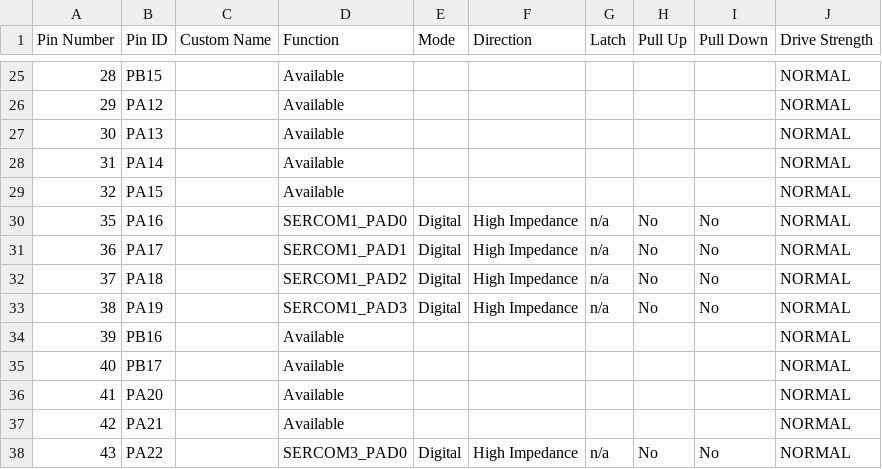
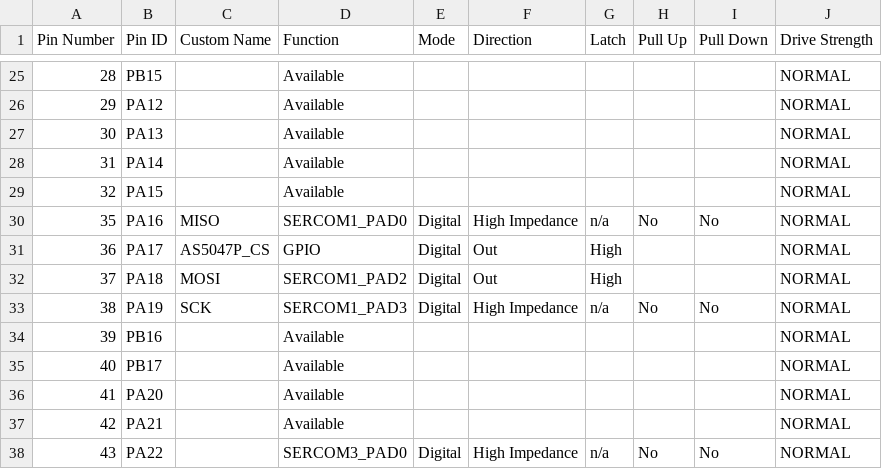
Before and after one commit to ggkogkou/motor-controller-samd, a CSV file: src/config/sam_d21_xpro/pin_configurations.csv, drawn as a sheet; only a part is shown, gaps mark what is left out.

Commit message:
Encoder communication in SPI blocking mode

```diff
--- a/src/config/sam_d21_xpro/pin_configurations.csv
+++ b/src/config/sam_d21_xpro/pin_configurations.csv
@@ -29,6 +29,6 @@ Pin Number,Pin ID,Custom Name,Function,Mode, Direction,Latch,Pull Up,Pull Down,D
 32,PA15,,Available,,,,,,NORMAL
-35,PA16,,SERCOM1_PAD0,Digital,High Impedance,n/a,No,No,NORMAL
-36,PA17,,SERCOM1_PAD1,Digital,High Impedance,n/a,No,No,NORMAL
-37,PA18,,SERCOM1_PAD2,Digital,High Impedance,n/a,No,No,NORMAL
-38,PA19,,SERCOM1_PAD3,Digital,High Impedance,n/a,No,No,NORMAL
+35,PA16,MISO,SERCOM1_PAD0,Digital,High Impedance,n/a,No,No,NORMAL
+36,PA17,AS5047P_CS,GPIO,Digital,Out,High,,,NORMAL
+37,PA18,MOSI,SERCOM1_PAD2,Digital,Out,High,,,NORMAL
+38,PA19,SCK,SERCOM1_PAD3,Digital,High Impedance,n/a,No,No,NORMAL
 39,PB16,,Available,,,,,,NORMAL
```
Also changed, not shown: 14 other files.
